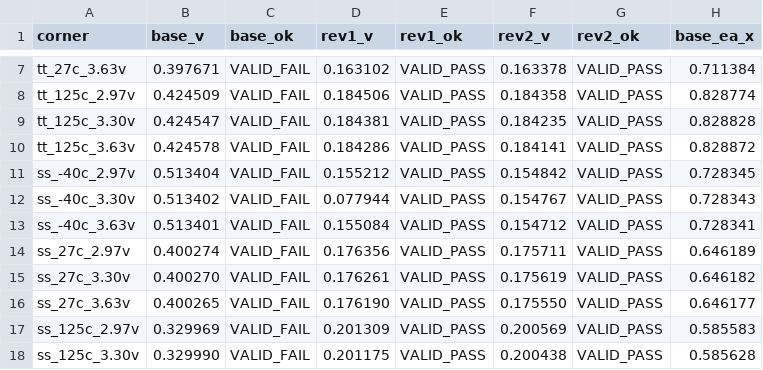
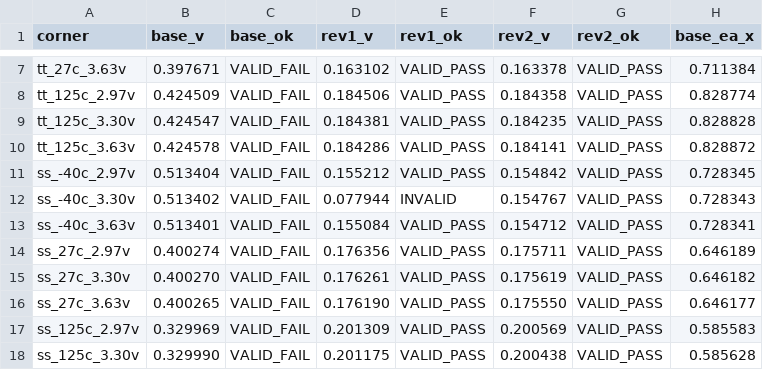
Before and after one commit to 2AMLogic/sky130-ldo, a CSV file: sim/dropout-vs-load/diagnostics/issue-692-20261120-235900/tables/dropout_pair.csv, drawn as a sheet; only a part is shown, gaps mark what is left out; the diff names each change by its address in the sheet, - before the commit and + after, or states it on an @@ line.

```diff
--- a/sim/dropout-vs-load/diagnostics/issue-692-20261120-235900/tables/dropout_pair.csv
+++ b/sim/dropout-vs-load/diagnostics/issue-692-20261120-235900/tables/dropout_pair.csv
-E12 (rev1_ok): VALID_PASS
+E12 (rev1_ok): INVALID
```
Also changed, not shown: sim/dropout-vs-load/diagnostics/issue-692-20261120-235900/tables/iq_pair.csv, 5 other files.
